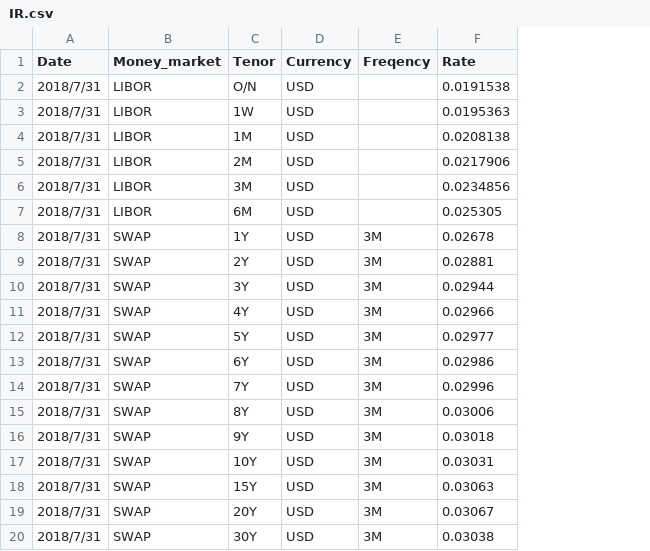
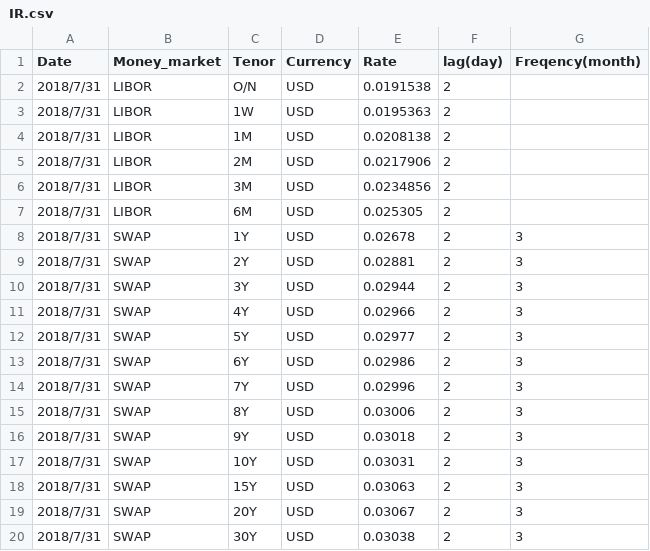
Before and after one commit to singlino0619/Finance, a CSV file: discount_factor/input/20180731/IR.csv, drawn as a sheet; removed rows and columns are numbered as before the commit, all else as after; the diff names each change by its address in the sheet, - before the commit and + after, or states it on an @@ line.

Commit message:
add class discount factor

```diff
--- a/discount_factor/input/20180731/IR.csv
+++ b/discount_factor/input/20180731/IR.csv
-column E (Freqency), rows 8-20: all 3M
+column F (lag(day)), rows 2-20: all 2
+column G (Freqency(month)), rows 8-20: all 3
```
Also changed, not shown: 2 other files.
